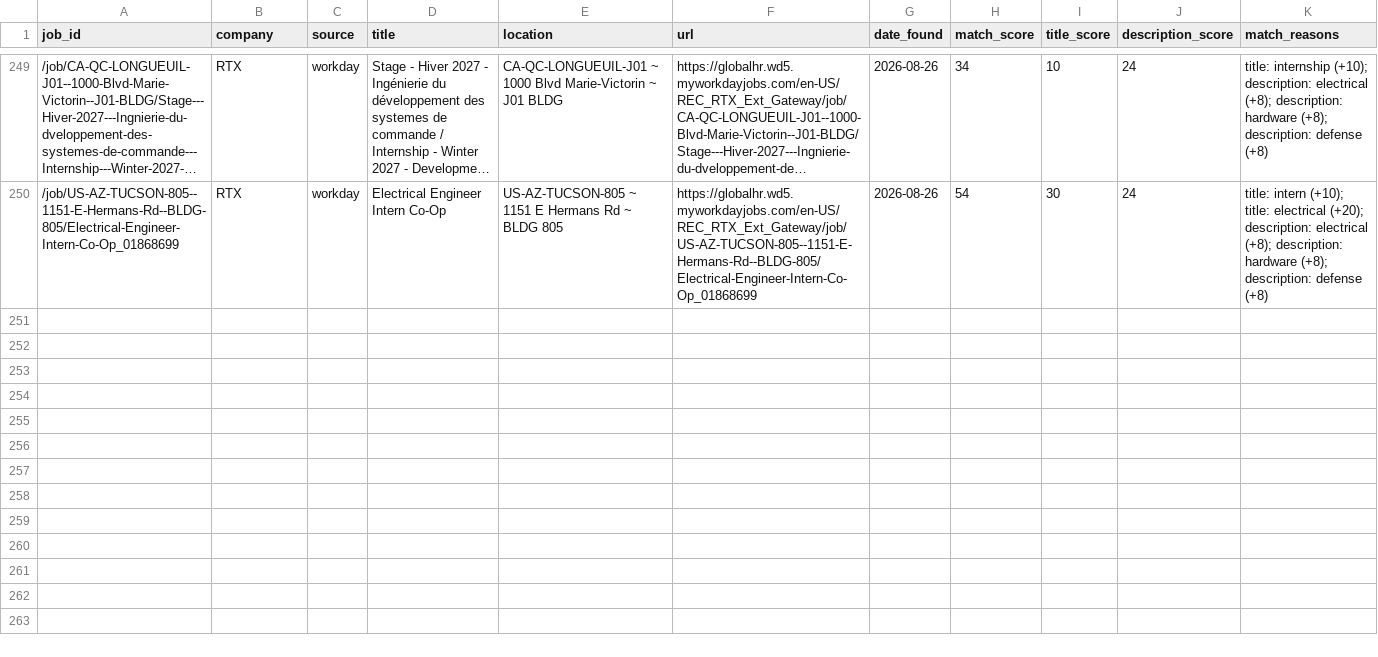
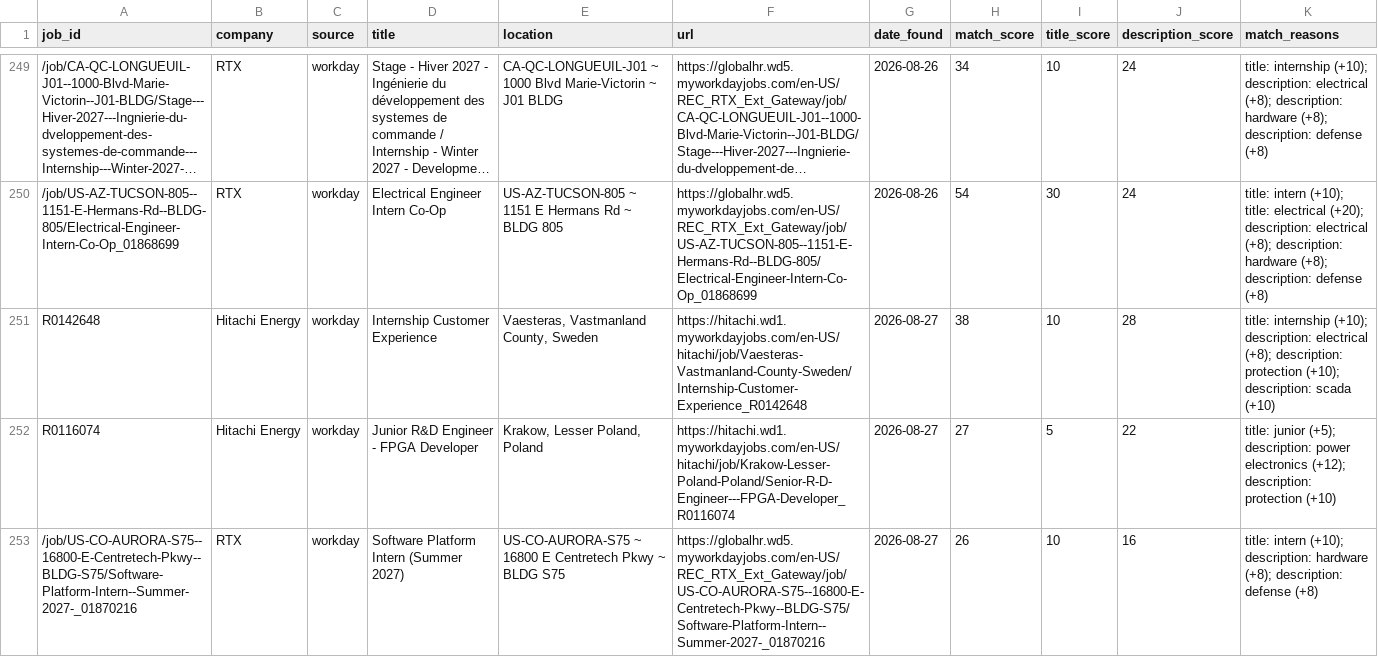
Before and after one commit to brendan-cant-code/job-scraper, a CSV file: data/postings.csv, drawn as a sheet; only a part is shown, gaps mark what is left out; long unchanged cells end in …; the diff covers the shown part only; the diff names each change by its address in the sheet, - before the commit and + after, or states it on an @@ line.

```diff
--- a/data/postings.csv
+++ b/data/postings.csv
+row 251: R0142648 | Hitachi Energy | workday | Internship Customer Experience | Vaesteras, Vastmanland County, Sweden | https://hitachi.wd1.myworkdayjobs.com/en-US/hitachi/job/Vaesteras-Vastmanland-County-Sweden/Internship-Customer-Experience_R0142648 | 2026-08-27 | 38 | 10 | 28 | title: internship (+10); description: electrical (+8); description: protection (+10); description: scada (+10)
+row 252: R0116074 | Hitachi Energy | workday | Junior R&D Engineer - FPGA Developer | Krakow, Lesser Poland, Poland | https://hitachi.wd1.myworkdayjobs.com/en-US/hitachi/job/Krakow-Lesser-Poland-Poland/Senior-R-D-Engineer---FPGA-Developer_R0116074 | 2026-08-27 | 27 | 5 | 22 | title: junior (+5); description: power electronics (+12); description: protection (+10)
+row 253: /job/US-CO-AURORA-S75--16800-E-Centretech-Pkwy--BLDG-S75/Software-Platform-Intern--Summer-2027-_01870216 | RTX | workday | Software Platform Intern (Summer 2027) | US-CO-AURORA-S75 ~ 16800 E Centretech Pkwy ~ BLDG S75 | https://globalhr.wd5.myworkdayjobs.com/en-US/REC_RTX_Ext_Gateway/job/US-CO-AURORA-S75--16800-E-Centretech-Pkwy--BLDG-S75/Software-Platform-Intern--Summer-2027-_01870216 | 2026-08-27 | 26 | 10 | 16 | title: intern (+10); description: hardware (+8); description: defense (+8)
```
Also changed, not shown: 3 added rows elsewhere in this file.
